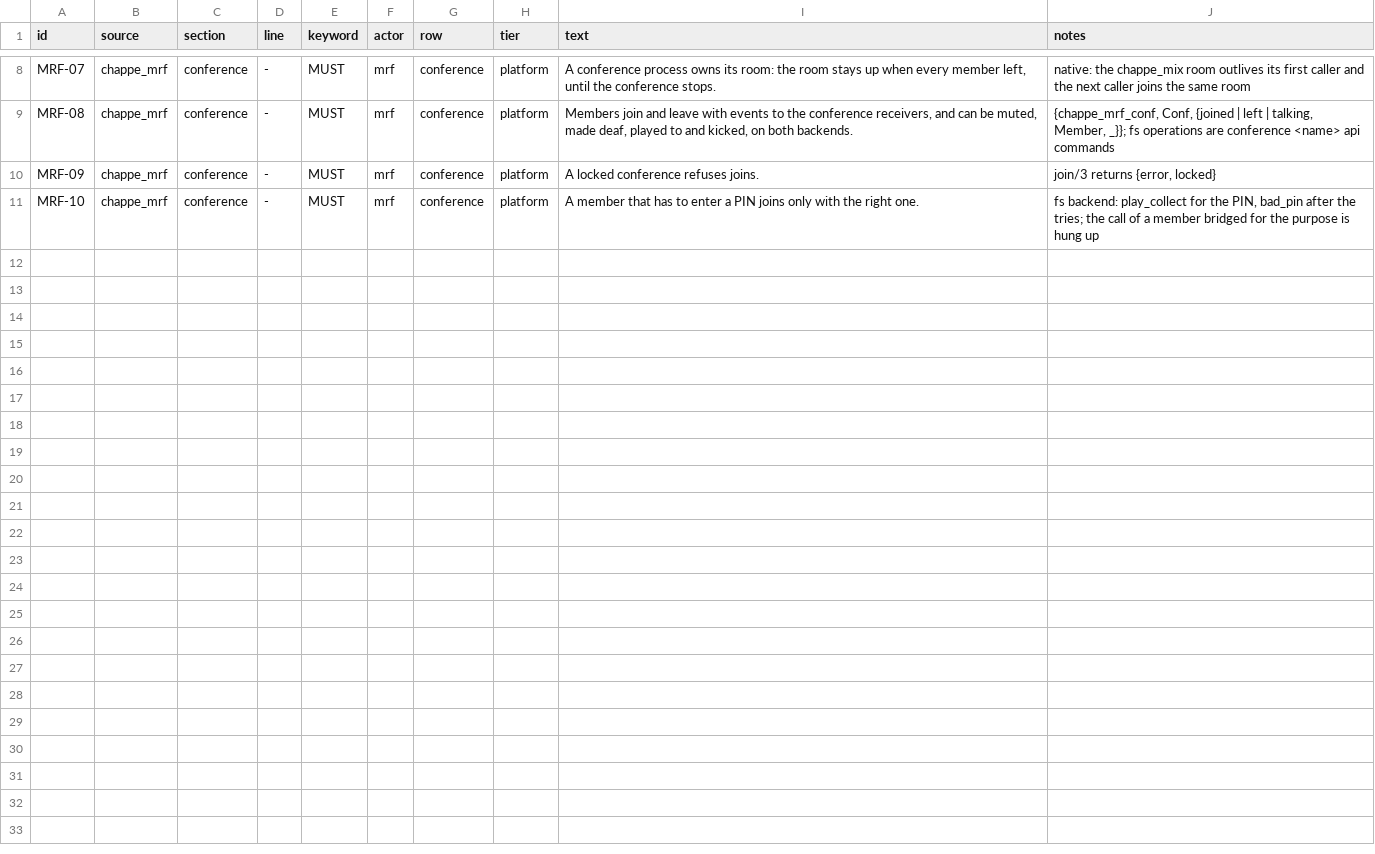
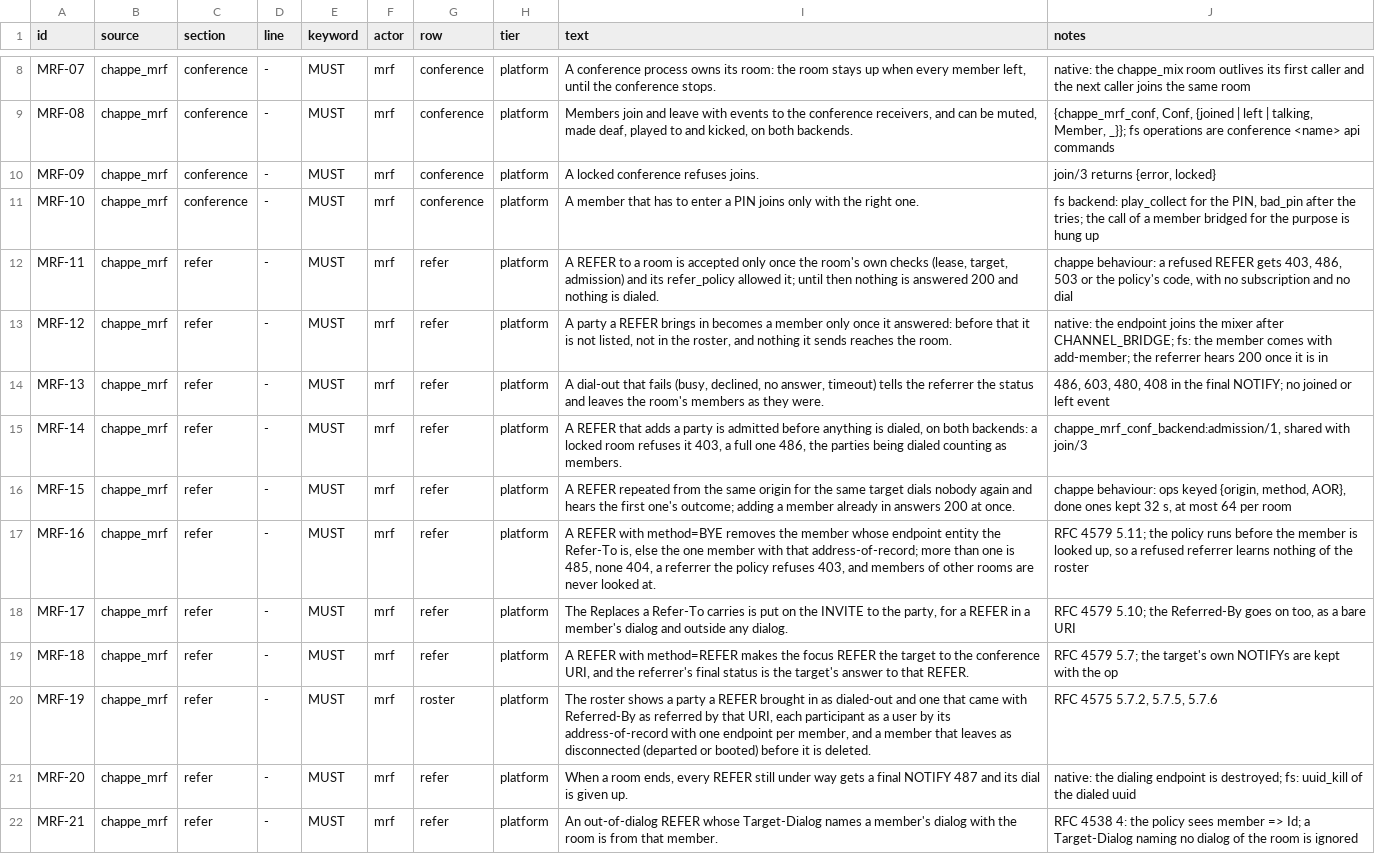
Before and after one commit to benoitc/chappe, a TSV file: apps/chappe_mrf/docs/compliance/requirements.tsv, drawn as a sheet; only a part is shown, gaps mark what is left out; the diff names each change by its address in the sheet, - before the commit and + after, or states it on an @@ line.

Commit message:
bring a party into a conference by REFER only once it answered, after the room's checks
A REFER to a room is decided in the room (lease, target, admission shared with join/3, the policy) before it is answered, carried out once per origin and target, and its party joins only once it answered. Removal by REFER resolves the member by its roster entity or a unique address-of-record in that room only, and the roster groups endpoints by participant.

```diff
--- a/apps/chappe_mrf/docs/compliance/requirements.tsv
+++ b/apps/chappe_mrf/docs/compliance/requirements.tsv
+row 12: MRF-11 | chappe_mrf | refer | - | MUST | mrf | refer | platform | A REFER to a room is accepted only once the room's own checks (lease, target, admission) and its refer_policy allowed it; until then nothing is answered 200 and nothing is dialed. | chappe behaviour: a refused REFER gets 403, 486, 503 or the policy's code, with no subscription and no dial
+row 13: MRF-12 | chappe_mrf | refer | - | MUST | mrf | refer | platform | A party a REFER brings in becomes a member only once it answered: before that it is not listed, not in the roster, and nothing it sends reaches the room. | native: the endpoint joins the mixer after CHANNEL_BRIDGE; fs: the member comes with add-member; the referrer hears 200 once it is in
+row 14: MRF-13 | chappe_mrf | refer | - | MUST | mrf | refer | platform | A dial-out that fails (busy, declined, no answer, timeout) tells the referrer the status and leaves the room's members as they were. | 486, 603, 480, 408 in the final NOTIFY; no joined or left event
+row 15: MRF-14 | chappe_mrf | refer | - | MUST | mrf | refer | platform | A REFER that adds a party is admitted before anything is dialed, on both backends: a locked room refuses it 403, a full one 486, the parties being dialed counting as members. | chappe_mrf_conf_backend:admission/1, shared with join/3
+row 16: MRF-15 | chappe_mrf | refer | - | MUST | mrf | refer | platform | A REFER repeated from the same origin for the same target dials nobody again and hears the first one's outcome; adding a member already in answers 200 at once. | chappe behaviour: ops keyed {origin, method, AOR}, done ones kept 32 s, at most 64 per room
+row 17: MRF-16 | chappe_mrf | refer | - | MUST | mrf | refer | platform | A REFER with method=BYE removes the member whose endpoint entity the Refer-To is, else the one member with that address-of-record; more than one is 485, none 404, a referrer the policy refuses 403, and members of other rooms are never looked at. | RFC 4579 5.11; the policy runs before the member is looked up, so a refused referrer learns nothing of the roster
+row 18: MRF-17 | chappe_mrf | refer | - | MUST | mrf | refer | platform | The Replaces a Refer-To carries is put on the INVITE to the party, for a REFER in a member's dialog and outside any dialog. | RFC 4579 5.10; the Referred-By goes on too, as a bare URI
+row 19: MRF-18 | chappe_mrf | refer | - | MUST | mrf | refer | platform | A REFER with method=REFER makes the focus REFER the target to the conference URI, and the referrer's final status is the target's answer to that REFER. | RFC 4579 5.7; the target's own NOTIFYs are kept with the op
+row 20: MRF-19 | chappe_mrf | refer | - | MUST | mrf | roster | platform | The roster shows a party a REFER brought in as dialed-out and one that came with Referred-By as referred by that URI, each participant as a user by its address-of-record with one endpoint per member, and a member that leaves as disconnected (departed or booted) before it is deleted. | RFC 4575 5.7.2, 5.7.5, 5.7.6
+row 21: MRF-20 | chappe_mrf | refer | - | MUST | mrf | refer | platform | When a room ends, every REFER still under way gets a final NOTIFY 487 and its dial is given up. | native: the dialing endpoint is destroyed; fs: uuid_kill of the dialed uuid
+row 22: MRF-21 | chappe_mrf | refer | - | MUST | mrf | refer | platform | An out-of-dialog REFER whose Target-Dialog names a member's dialog with the room is from that member. | RFC 4538 4: the policy sees member => Id; a Target-Dialog naming no dialog of the room is ignored
```
Also changed, not shown: 18 other files.
